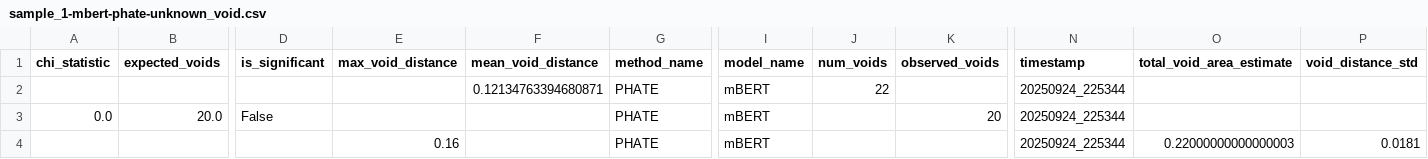
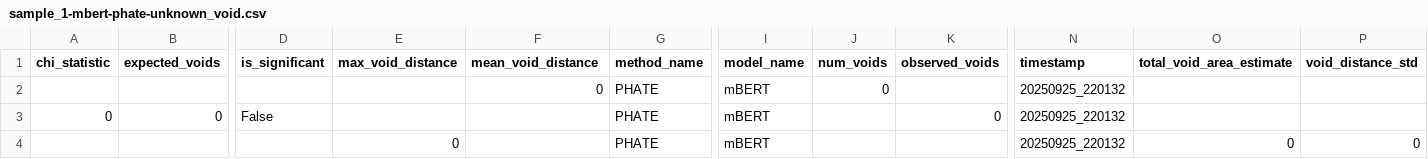
Before and after one commit to digital-duck/st_semantics, a CSV file: src/data/metrics/sample_1-mbert-phate-unknown_void.csv, drawn as a sheet; only a part is shown, gaps mark what is left out; removed rows and columns are numbered as before the commit, all else as after; rows hold the shown columns only; the diff names each change by its address in the sheet, - before the commit and + after, or states it on an @@ line.

```diff
--- a/src/data/metrics/sample_1-mbert-phate-unknown_void.csv
+++ b/src/data/metrics/sample_1-mbert-phate-unknown_void.csv
-F2 (mean_void_distance): 0.12134763394680871
+F2 (mean_void_distance): 0
-J2 (num_voids): 22
+J2 (num_voids): 0
-N2 (timestamp): 20250924_225344
+N2 (timestamp): 20250925_220132
-row 3: 0.0 | 20.0 | False |  |  | PHATE | mBERT |  | 20 | 20250924_225344
+row 3: 0 | 0 | False |  |  | PHATE | mBERT |  | 0 | 20250925_220132
-E4 (max_void_distance): 0.16
+E4 (max_void_distance): 0
-N4 (timestamp): 20250924_225344
+N4 (timestamp): 20250925_220132
-O4 (total_void_area_estimate): 0.22000000000000003
+O4 (total_void_area_estimate): 0
-P4 (void_distance_std): 0.0181
+P4 (void_distance_std): 0
```
Also changed, not shown: src/data/metrics/sample_1-mbert-phate-unknown_branching.csv, src/data/metrics/sample_1-mbert-phate-unknown_clustering.csv, 33 other files.
